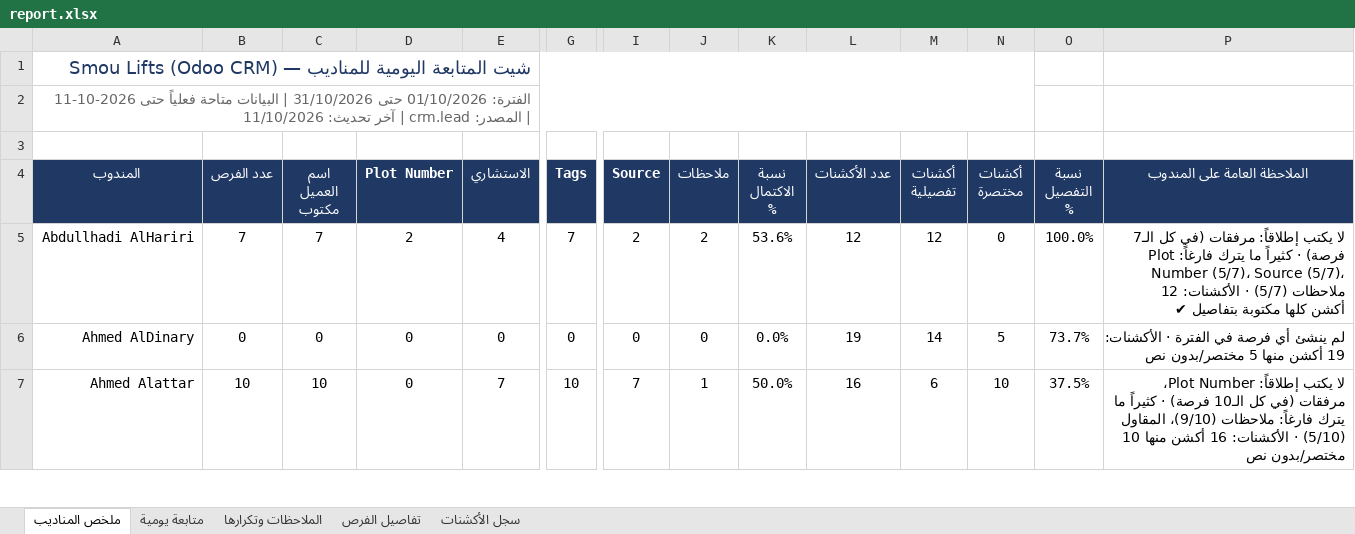
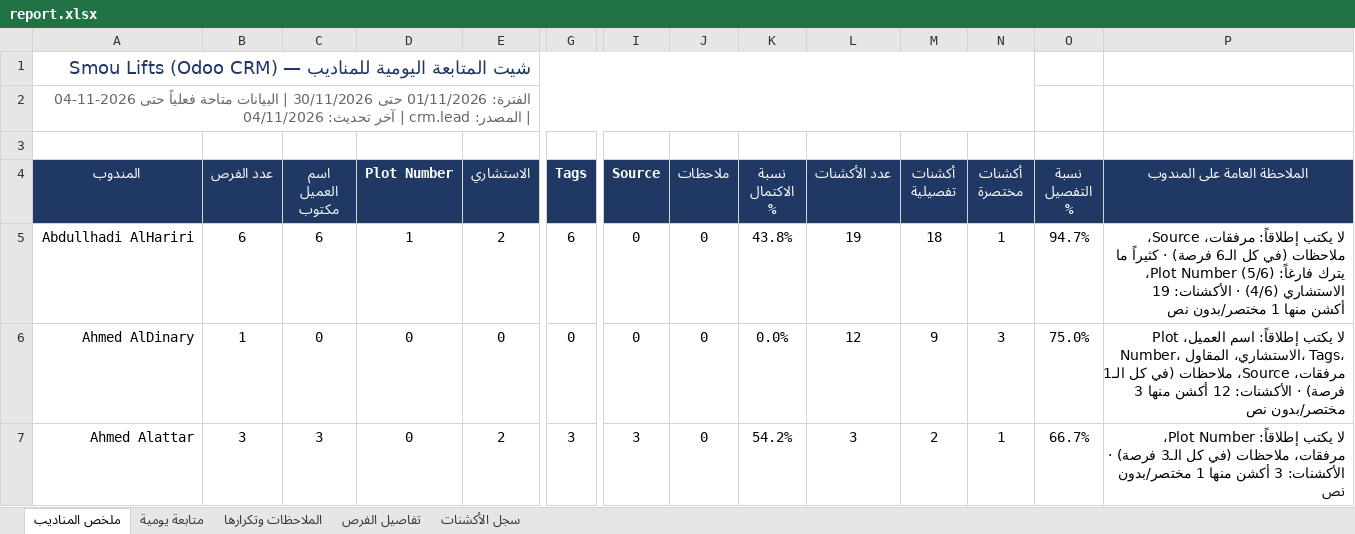
Before and after one commit to smou-lifts/daily, an Excel workbook: report.xlsx, sheet ملخص المناديب, drawn as a sheet; only a part is shown, gaps mark what is left out; values as stored, in another font and other column widths than the file's, no borders; conditional formats not drawn; the diff covers the shown part only; the diff names each change by its address in the sheet, - before the commit and + after, or states it on an @@ line.

```diff
--- a/report.xlsx (sheet ملخص المناديب)
+++ b/report.xlsx (sheet ملخص المناديب)
-A2 (المندوب): الفترة: 01/10/2026 حتى 31/10/2026 | البيانات متاحة فعلياً حتى 2026-10-11 | المصدر: crm.lead | آخر تحديث: 11/10/2026
+A2 (المندوب): الفترة: 01/11/2026 حتى 30/11/2026 | البيانات متاحة فعلياً حتى 2026-11-04 | المصدر: crm.lead | آخر تحديث: 04/11/2026
-B5 (عدد الفرص): 7
+B5 (عدد الفرص): 6
-C5 (اسم العميل مكتوب): 7
+C5 (اسم العميل مكتوب): 6
-D5 (Plot Number): 2
+D5 (Plot Number): 1
-E5 (الاستشاري): 4
+E5 (الاستشاري): 2
-G5 (Tags): 7
+G5 (Tags): 6
-I5 (Source): 2
+I5 (Source): 0
-J5 (ملاحظات): 2
+J5 (ملاحظات): 0
-K5 (نسبة الاكتمال %): 53.6%
+K5 (نسبة الاكتمال %): 43.8%
-L5 (عدد الأكشنات): 12
+L5 (عدد الأكشنات): 19
-M5 (أكشنات تفصيلية): 12
+M5 (أكشنات تفصيلية): 18
-N5 (أكشنات مختصرة): 0
+N5 (أكشنات مختصرة): 1
-O5 (نسبة التفصيل %): 100.0%
+O5 (نسبة التفصيل %): 94.7%
-P5 (الملاحظة العامة على المندوب): …يكتب إطلاقاً: مرفقات (في كل الـ7 فرصة) · كثيراً ما يترك فارغاً: Plot Number (5/7)، Source (5/7)، ملاحظات (5/7) · الأكشنات: 12 أكشن كلها مكتوبة بتفاصيل ✔
+P5 (الملاحظة العامة على المندوب): …يكتب إطلاقاً: مرفقات، Source، ملاحظات (في كل الـ6 فرصة) · كثيراً ما يترك فارغاً: Plot Number (5/6)، الاستشاري (4/6) · الأكشنات: 19 أكشن منها 1 مختصر/بدون نص
-B6 (عدد الفرص): 0
+B6 (عدد الفرص): 1
-L6 (عدد الأكشنات): 19
+L6 (عدد الأكشنات): 12
-M6 (أكشنات تفصيلية): 14
+M6 (أكشنات تفصيلية): 9
-N6 (أكشنات مختصرة): 5
+N6 (أكشنات مختصرة): 3
-O6 (نسبة التفصيل %): 73.7%
+O6 (نسبة التفصيل %): 75.0%
-P6 (الملاحظة العامة على المندوب): لم ينشئ أي فرصة في الفترة · الأكشنات: 19 أكشن منها 5 مختصر/بدون نص
+P6 (الملاحظة العامة على المندوب): لا يكتب إطلاقاً: اسم العميل، Plot Number، الاستشاري، المقاول، Tags، مرفقات، Source، ملاحظات (في كل الـ1 فرصة) · الأكشنات: 12 أكشن منها 3 مختصر/بدون نص
-B7 (عدد الفرص): 10
+B7 (عدد الفرص): 3
-C7 (اسم العميل مكتوب): 10
+C7 (اسم العميل مكتوب): 3
-E7 (الاستشاري): 7
+E7 (الاستشاري): 2
-G7 (Tags): 10
+G7 (Tags): 3
-I7 (Source): 7
+I7 (Source): 3
-J7 (ملاحظات): 1
+J7 (ملاحظات): 0
-K7 (نسبة الاكتمال %): 50.0%
+K7 (نسبة الاكتمال %): 54.2%
-L7 (عدد الأكشنات): 16
+L7 (عدد الأكشنات): 3
-M7 (أكشنات تفصيلية): 6
+M7 (أكشنات تفصيلية): 2
-N7 (أكشنات مختصرة): 10
+N7 (أكشنات مختصرة): 1
-O7 (نسبة التفصيل %): 37.5%
+O7 (نسبة التفصيل %): 66.7%
-P7 (الملاحظة العامة على المندوب): …Plot Number، مرفقات (في كل الـ10 فرصة) · كثيراً ما يترك فارغاً: ملاحظات (9/10)، المقاول (5/10) · الأكشنات: 16 أكشن منها 10 مختصر/بدون نص
+P7 (الملاحظة العامة على المندوب): …Plot Number، مرفقات، ملاحظات (في كل الـ3 فرصة) · الأكشنات: 3 أكشن منها 1 مختصر/بدون نص
```
Also changed, not shown: 1 removed row and 81 edited cells elsewhere in this sheet, sheet متابعة يومية, sheet سجل الأكشنات, sheet تفاصيل الفرص, sheet الملاحظات وتكرارها, formulas that keep their value, 1 other file.
